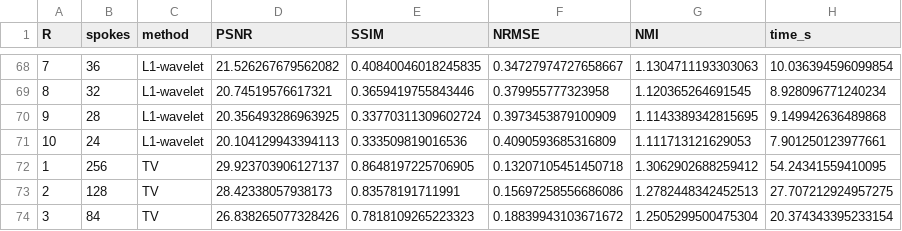
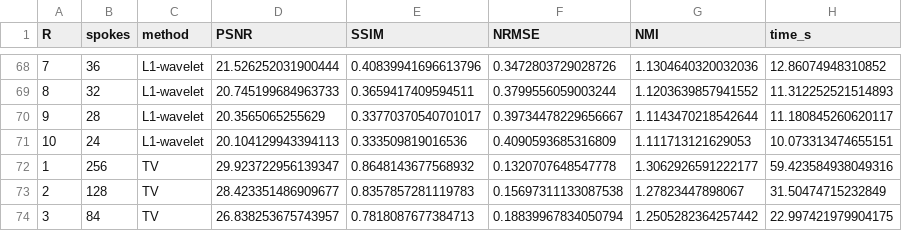
Before and after one commit to lisakanehl2/Project-1---3D-Image-Reconstruction-and-Analysis, a CSV file: results/all_metrics.csv, drawn as a sheet; only a part is shown, gaps mark what is left out; the diff covers the shown part only.

```diff
--- a/results/all_metrics.csv
+++ b/results/all_metrics.csv
@@ -68,7 +68,7 @@ R,spokes,method,PSNR,SSIM,NRMSE,NMI,time_s
-7,36,L1-wavelet,21.526267679562082,0.40840046018245835,0.34727974727658667,1.1304711193303063,10.036394596099854
-8,32,L1-wavelet,20.74519576617321,0.3659419755843446,0.379955777323958,1.120365264691545,8.928096771240234
-9,28,L1-wavelet,20.356493286963925,0.33770311309602724,0.3973453879100909,1.1143389342815695,9.149942636489868
-10,24,L1-wavelet,20.104129943394113,0.333509819016536,0.4090593685316809,1.111713121629053,7.901250123977661
-1,256,TV,29.923703906127137,0.8648197225706905,0.13207105451450718,1.3062902688259412,54.24341559410095
-2,128,TV,28.42338057938173,0.83578191711991,0.15697258556686086,1.2782448342452513,27.707212924957275
-3,84,TV,26.838265077328426,0.7818109265223323,0.18839943103671672,1.2505299500475304,20.374343395233154
+7,36,L1-wavelet,21.526252031900444,0.40839941696613796,0.3472803729028726,1.1304640320032036,12.86074948310852
+8,32,L1-wavelet,20.745199684963733,0.3659417409594511,0.3799556059003244,1.1203639857941552,11.312252521514893
+9,28,L1-wavelet,20.3565065255629,0.33770370540701017,0.39734478229656667,1.1143470218542644,11.180845260620117
+10,24,L1-wavelet,20.104129943394113,0.333509819016536,0.4090593685316809,1.111713121629053,10.073313474655151
+1,256,TV,29.923722956139347,0.8648143677568932,0.1320707648547778,1.3062926591222177,59.423584938049316
+2,128,TV,28.423351486909677,0.8357857281119783,0.15697311133087538,1.27823447898067,31.50474715232849
+3,84,TV,26.838253675743957,0.7818087677384713,0.18839967834050794,1.2505282364257442,22.997421979904175
```
Also changed, not shown: 65 edited cells elsewhere in this file, results/task4_convergence.csv, results/task4_lambda_sweep.csv, 27 other files.
